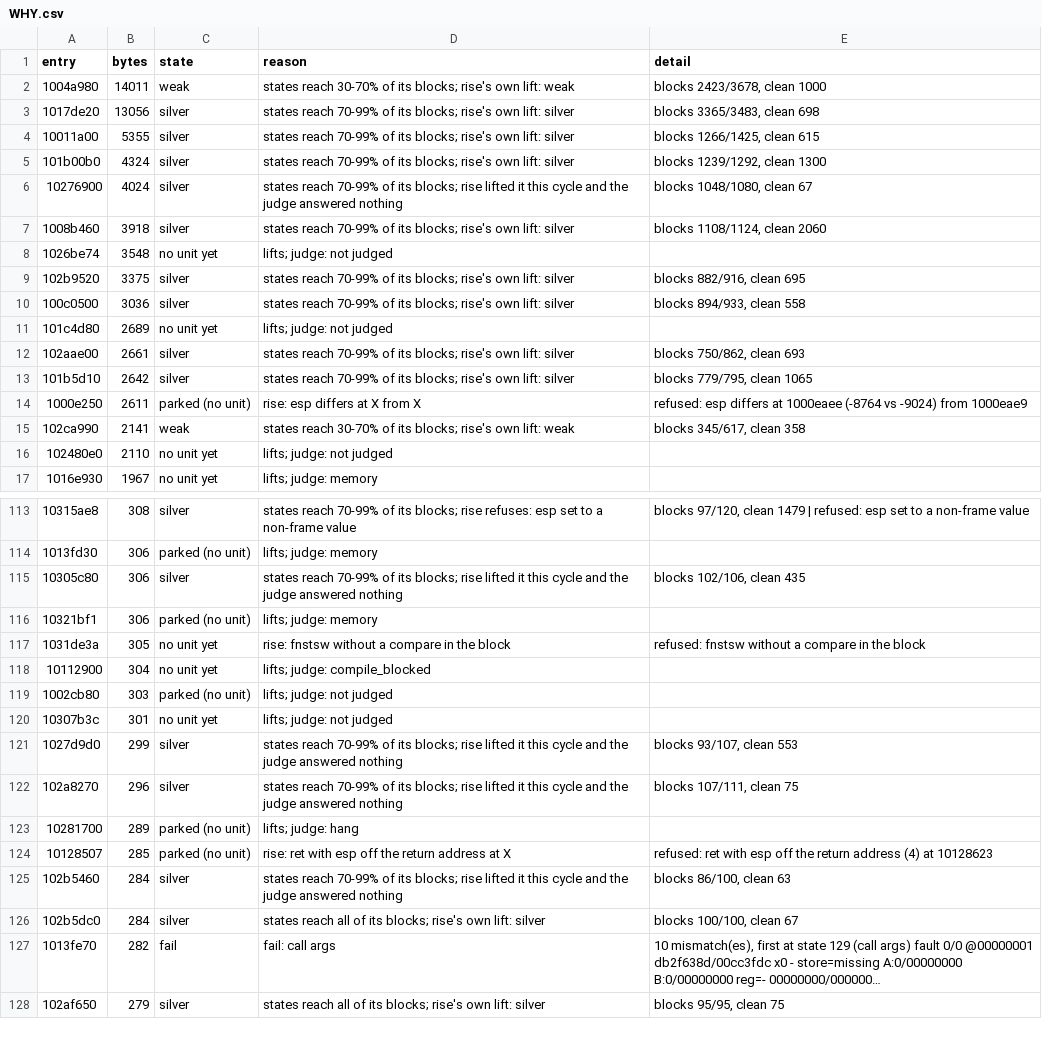
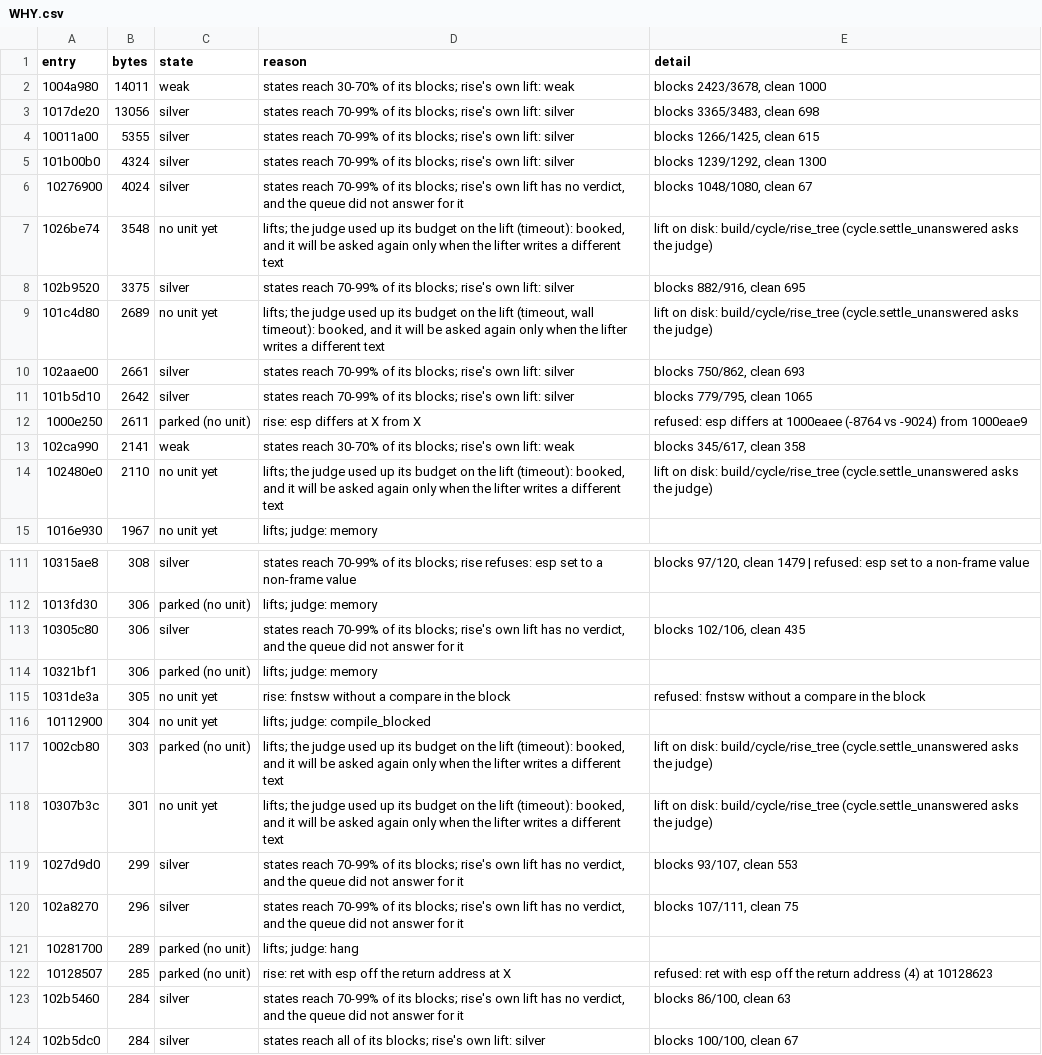
Before and after one commit to cowrevenge/cow_kuluu_xi_anything, a CSV file: docs/cow/WHY.csv, drawn as a sheet; only a part is shown, gaps mark what is left out; the shorter side is filled out with more unchanged rows; long unchanged cells end in …; the diff covers the shown part only.

```diff
--- a/docs/cow/WHY.csv
+++ b/docs/cow/WHY.csv
@@ -5,8 +5,6 @@ entry,bytes,state,reason,detail
 101b00b0,4324,silver,states reach 70-99% of its blocks; rise's own lift: silver,"blocks 1239/1292, clean 1300"
-10276900,4024,silver,states reach 70-99% of its blocks; rise lifted it this cycle and the judge answered nothing,"blocks 1048/1080, clean 67"
-1008b460,3918,silver,states reach 70-99% of its blocks; rise's own lift: silver,"blocks 1108/1124, clean 2060"
-1026be74,3548,no unit yet,lifts; judge: not judged,
+10276900,4024,silver,"states reach 70-99% of its blocks; rise's own lift has no verdict, and the queue did not answer for it","blocks 1048/1080, clean 67"
+1026be74,3548,no unit yet,"lifts; the judge used up its budget on the lift (timeout): booked, and it will be asked again only when the lifter writes a different text",lift on disk: build/cycle/rise_tree (cycle.settle_unanswered asks the judge)
 102b9520,3375,silver,states reach 70-99% of its blocks; rise's own lift: silver,"blocks 882/916, clean 695"
-100c0500,3036,silver,states reach 70-99% of its blocks; rise's own lift: silver,"blocks 894/933, clean 558"
-101c4d80,2689,no unit yet,lifts; judge: not judged,
+101c4d80,2689,no unit yet,"lifts; the judge used up its budget on the lift (timeout, wall timeout): booked, and it will be asked again only when the lifter writes a different text",lift on disk: build/cycle/rise_tree (cycle.settle_unanswered asks the judge)
 102aae00,2661,silver,states reach 70-99% of its blocks; rise's own lift: silver,"blocks 750/862, clean 693"
@@ -15,3 +13,3 @@ entry,bytes,state,reason,detail
 102ca990,2141,weak,states reach 30-70% of its blocks; rise's own lift: weak,"blocks 345/617, clean 358"
-102480e0,2110,no unit yet,lifts; judge: not judged,
+102480e0,2110,no unit yet,"lifts; the judge used up its budget on the lift (timeout): booked, and it will be asked again only when the lifter writes a different text",lift on disk: build/cycle/rise_tree (cycle.settle_unanswered asks the judge)
 1016e930,1967,no unit yet,lifts; judge: memory,
@@ -114,3 +112,3 @@ entry,bytes,state,reason,detail
 1013fd30,306,parked (no unit),lifts; judge: memory,
-10305c80,306,silver,states reach 70-99% of its blocks; rise lifted it this cycle and the judge answered nothing,"blocks 102/106, clean 435"
+10305c80,306,silver,"states reach 70-99% of its blocks; rise's own lift has no verdict, and the queue did not answer for it","blocks 102/106, clean 435"
 10321bf1,306,parked (no unit),lifts; judge: memory,
@@ -118,9 +116,9 @@ entry,bytes,state,reason,detail
 10112900,304,no unit yet,lifts; judge: compile_blocked,
-1002cb80,303,parked (no unit),lifts; judge: not judged,
-10307b3c,301,no unit yet,lifts; judge: not judged,
-1027d9d0,299,silver,states reach 70-99% of its blocks; rise lifted it this cycle and the judge answered nothing,"blocks 93/107, clean 553"
-102a8270,296,silver,states reach 70-99% of its blocks; rise lifted it this cycle and the judge answered nothing,"blocks 107/111, clean 75"
+1002cb80,303,parked (no unit),"lifts; the judge used up its budget on the lift (timeout): booked, and it will be asked again only when the lifter writes a different text",lift on disk: build/cycle/rise_tree (cycle.settle_unanswered asks the judge)
+10307b3c,301,no unit yet,"lifts; the judge used up its budget on the lift (timeout): booked, and it will be asked again only when the lifter writes a different text",lift on disk: build/cycle/rise_tree (cycle.settle_unanswered asks the judge)
+1027d9d0,299,silver,"states reach 70-99% of its blocks; rise's own lift has no verdict, and the queue did not answer for it","blocks 93/107, clean 553"
+102a8270,296,silver,"states reach 70-99% of its blocks; rise's own lift has no verdict, and the queue did not answer for it","blocks 107/111, clean 75"
 10281700,289,parked (no unit),lifts; judge: hang,
 10128507,285,parked (no unit),rise: ret with esp off the return address at X,refused: ret with esp off the return address (4) at 10128623
-102b5460,284,silver,states reach 70-99% of its blocks; rise lifted it this cycle and the judge answered nothing,"blocks 86/100, clean 63"
+102b5460,284,silver,"states reach 70-99% of its blocks; rise's own lift has no verdict, and the queue did not answer for it","blocks 86/100, clean 63"
 102b5dc0,284,silver,states reach all of its blocks; rise's own lift: silver,"blocks 100/100, clean 67"
```
Also changed, not shown: 4 removed rows and 36 edited cells elsewhere in this file, cow/conveyor/daily.tsv, docs/cow/SITES.csv, 15 other files.
